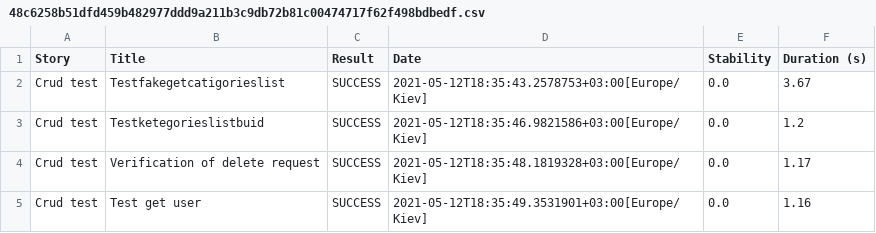
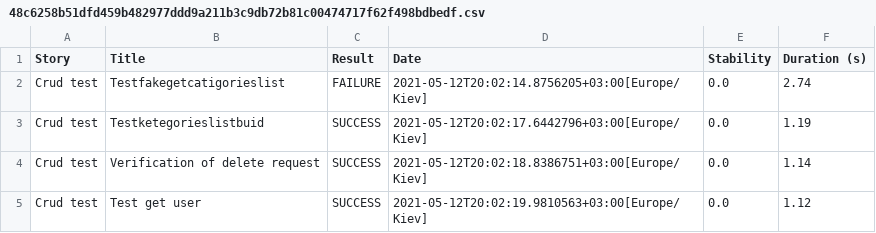
Before and after one commit to Trafi25/SerenityTest, a CSV file: target/site/serenity/48c6258b51dfd459b482977ddd9a211b3c9db72b81c00474717f62f498bdbedf.csv, drawn as a sheet.

```diff
--- a/target/site/serenity/48c6258b51dfd459b482977ddd9a211b3c9db72b81c00474717f62f498bdbedf.csv
+++ b/target/site/serenity/48c6258b51dfd459b482977ddd9a211b3c9db72b81c00474717f62f498bdbedf.csv
@@ -1,5 +1,5 @@
 "Story","Title","Result","Date","Stability","Duration (s)"
-"Crud test","Testfakegetcatigorieslist","SUCCESS","2021-05-12T18:35:43.2578753+03:00[Europe/Kiev]","0.0","3.67"
-"Crud test","Testketegorieslistbuid","SUCCESS","2021-05-12T18:35:46.9821586+03:00[Europe/Kiev]","0.0","1.2"
-"Crud test","Verification of delete request","SUCCESS","2021-05-12T18:35:48.1819328+03:00[Europe/Kiev]","0.0","1.17"
-"Crud test","Test get user","SUCCESS","2021-05-12T18:35:49.3531901+03:00[Europe/Kiev]","0.0","1.16"
+"Crud test","Testfakegetcatigorieslist","FAILURE","2021-05-12T20:02:14.8756205+03:00[Europe/Kiev]","0.0","2.74"
+"Crud test","Testketegorieslistbuid","SUCCESS","2021-05-12T20:02:17.6442796+03:00[Europe/Kiev]","0.0","1.19"
+"Crud test","Verification of delete request","SUCCESS","2021-05-12T20:02:18.8386751+03:00[Europe/Kiev]","0.0","1.14"
+"Crud test","Test get user","SUCCESS","2021-05-12T20:02:19.9810563+03:00[Europe/Kiev]","0.0","1.12"
```
Also changed, not shown: target/site/serenity/01f5288b80adbd3af52a8ed68a4a616d3164f750229f80da1ef344382d948835.csv, target/site/serenity/7e75e9a62f904f7b2bd2a95d738667822921bf522e945b4c9b48b5cfc4618645.csv, 30 other files.
